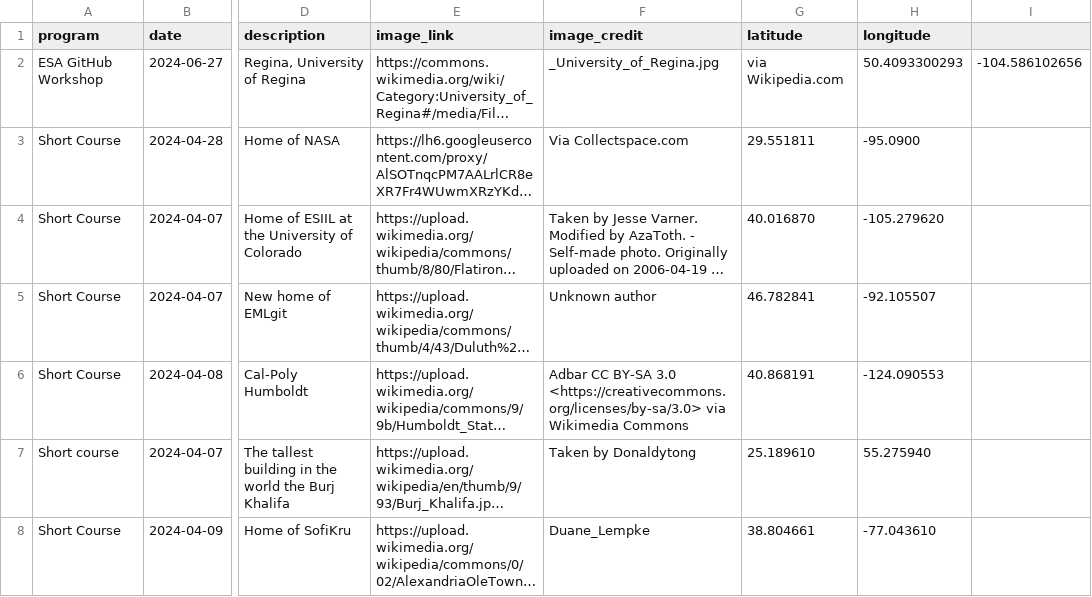
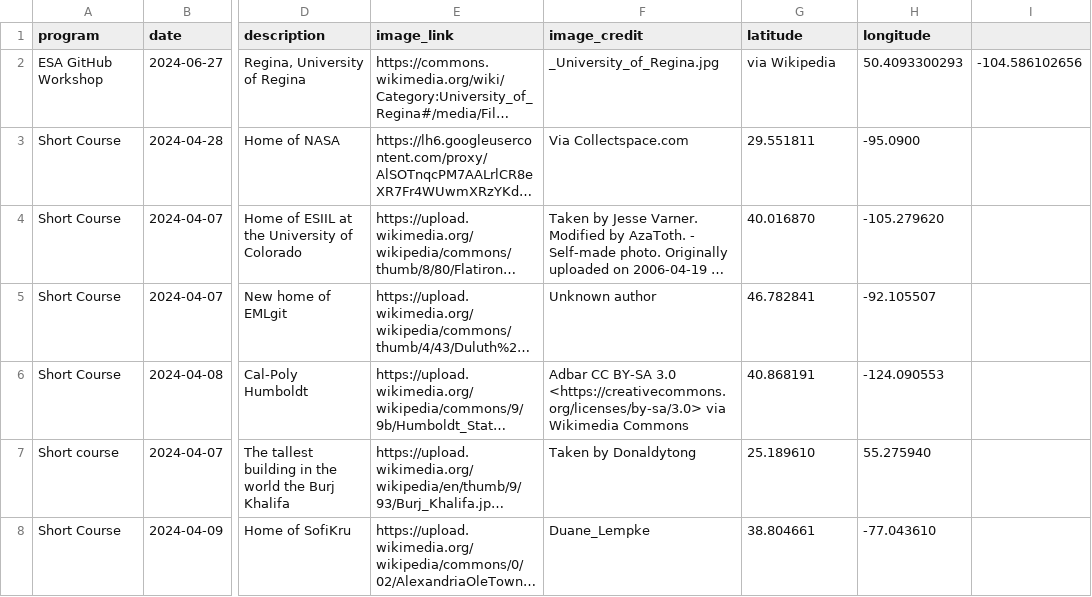
Before and after one commit to jordanrustad/hometowns, a CSV file: hometowns.csv, drawn as a sheet; only a part is shown, gaps mark what is left out; long unchanged cells end in …; the diff names each change by its address in the sheet, - before the commit and + after, or states it on an @@ line.

Commit message:
Update hometowns.csv

```diff
--- a/hometowns.csv
+++ b/hometowns.csv
-G2 (latitude): via Wikipedia.com
+G2 (latitude): via Wikipedia
```
